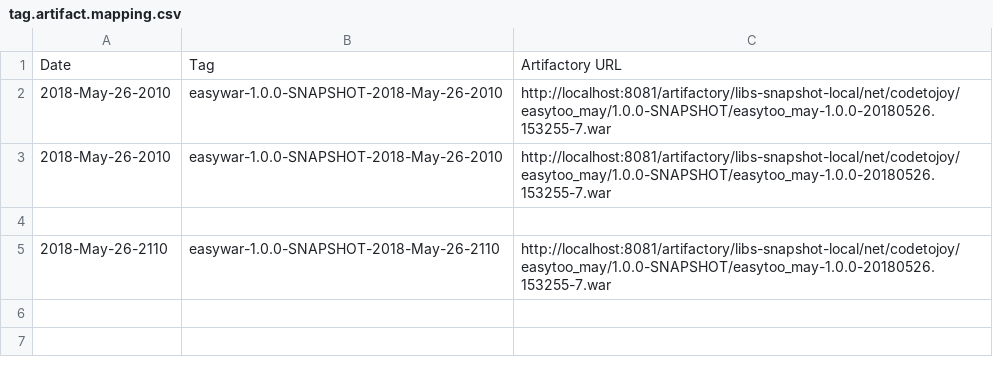
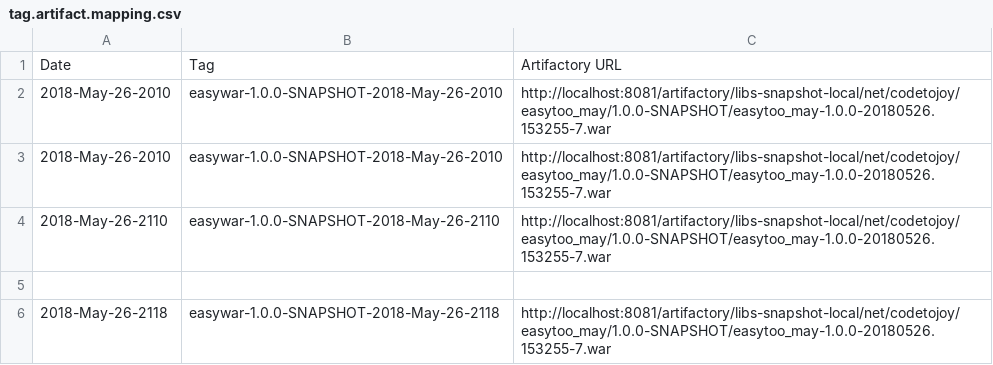
Before and after one commit to codetojoy/gists, a CSV file: easy_war_may_2018/devops/tag.artifact.mapping.csv, drawn as a sheet.

Commit message:
automated commit for tag.artifact.mapping.csv

```diff
--- a/easy_war_may_2018/devops/tag.artifact.mapping.csv
+++ b/easy_war_may_2018/devops/tag.artifact.mapping.csv
@@ -3,3 +3,4 @@
 "2018-May-26-2010","easywar-1.0.0-SNAPSHOT-2018-May-26-2010","http://localhost:8081/artifactory/libs-snapshot-local/net/codetojoy/easytoo_may/1.0.0-SNAPSHOT/easytoo_may-1.0.0-20180526.153255-7.war"
+"2018-May-26-2110","easywar-1.0.0-SNAPSHOT-2018-May-26-2110","http://localhost:8081/artifactory/libs-snapshot-local/net/codetojoy/easytoo_may/1.0.0-SNAPSHOT/easytoo_may-1.0.0-20180526.153255-7.war"
 
-"2018-May-26-2110","easywar-1.0.0-SNAPSHOT-2018-May-26-2110","http://localhost:8081/artifactory/libs-snapshot-local/net/codetojoy/easytoo_may/1.0.0-SNAPSHOT/easytoo_may-1.0.0-20180526.153255-7.war"
+"2018-May-26-2118","easywar-1.0.0-SNAPSHOT-2018-May-26-2118","http://localhost:8081/artifactory/libs-snapshot-local/net/codetojoy/easytoo_may/1.0.0-SNAPSHOT/easytoo_may-1.0.0-20180526.153255-7.war"
```
